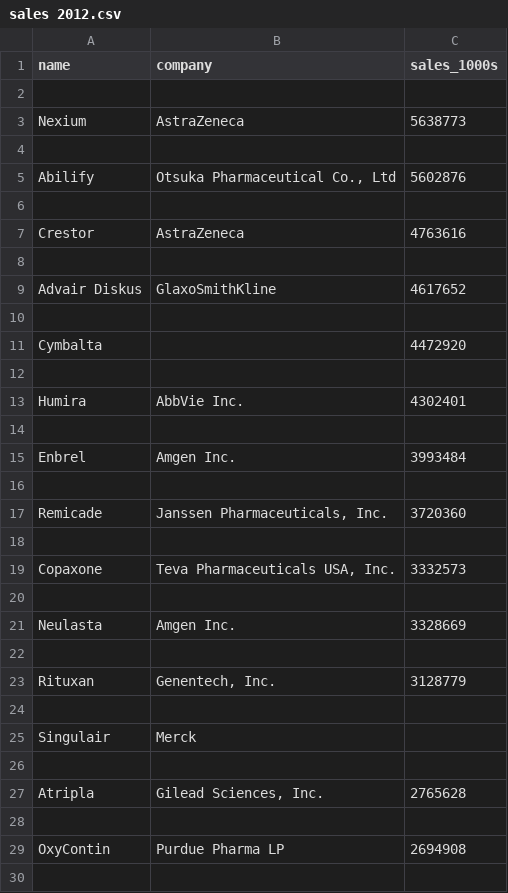
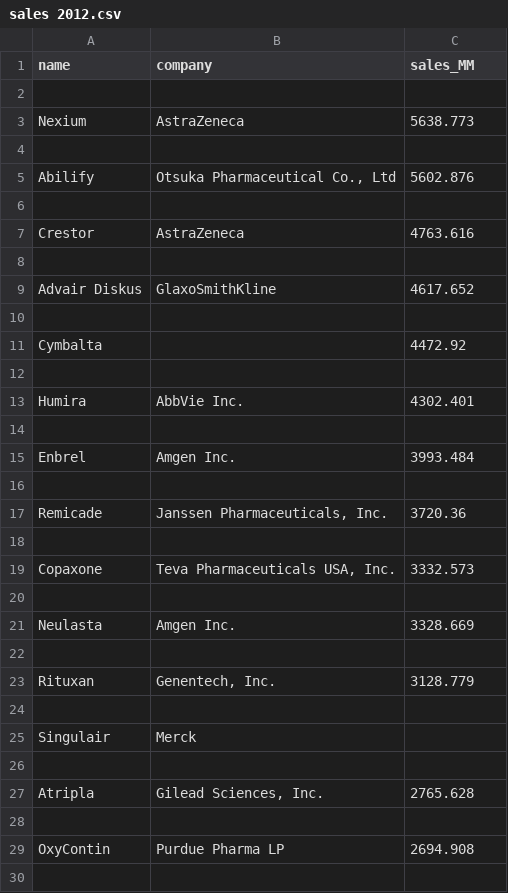
Before and after one commit to eanord4/First-Project, a CSV file: drugs.com-datasets-preprocessed/sales 2012.csv, drawn as a sheet; only a part is shown; the diff covers the shown part only.

```diff
--- a/drugs.com-datasets-preprocessed/sales 2012.csv
+++ b/drugs.com-datasets-preprocessed/sales 2012.csv
@@ -1,24 +1,24 @@
-name,company,sales_1000s
+name,company,sales_MM
 
-Nexium,AstraZeneca,5638773
+Nexium,AstraZeneca,5638.773
 
-Abilify,"Otsuka Pharmaceutical Co., Ltd",5602876
+Abilify,"Otsuka Pharmaceutical Co., Ltd",5602.876
 
-Crestor,AstraZeneca,4763616
+Crestor,AstraZeneca,4763.616
 
-Advair Diskus,GlaxoSmithKline,4617652
+Advair Diskus,GlaxoSmithKline,4617.652
 
-Cymbalta,,4472920
+Cymbalta,,4472.92
 
-Humira,AbbVie Inc.,4302401
+Humira,AbbVie Inc.,4302.401
 
-Enbrel,Amgen Inc.,3993484
+Enbrel,Amgen Inc.,3993.484
 
-Remicade,"Janssen Pharmaceuticals, Inc.",3720360
+Remicade,"Janssen Pharmaceuticals, Inc.",3720.36
 
-Copaxone,"Teva Pharmaceuticals USA, Inc.",3332573
+Copaxone,"Teva Pharmaceuticals USA, Inc.",3332.573
 
-Neulasta,Amgen Inc.,3328669
+Neulasta,Amgen Inc.,3328.669
 
-Rituxan,"Genentech, Inc.",3128779
+Rituxan,"Genentech, Inc.",3128.779
 
@@ -26,5 +26,5 @@ Singulair,Merck,
 
-Atripla,"Gilead Sciences, Inc.",2765628
+Atripla,"Gilead Sciences, Inc.",2765.628
 
-OxyContin,Purdue Pharma LP,2694908
+OxyContin,Purdue Pharma LP,2694.908
 
```
Also changed, not shown: 67 edited cells elsewhere in this file, drugs.com-datasets-preprocessed/sales 2011.csv, drugs.com-datasets-preprocessed/sales 2013.csv, 4 other files.
